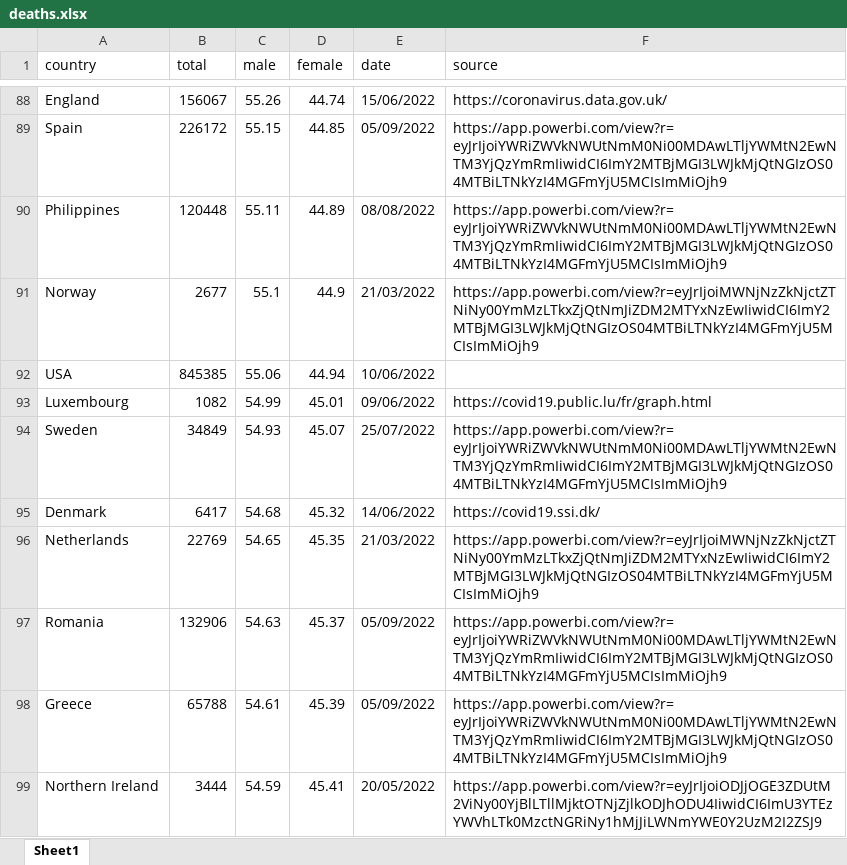
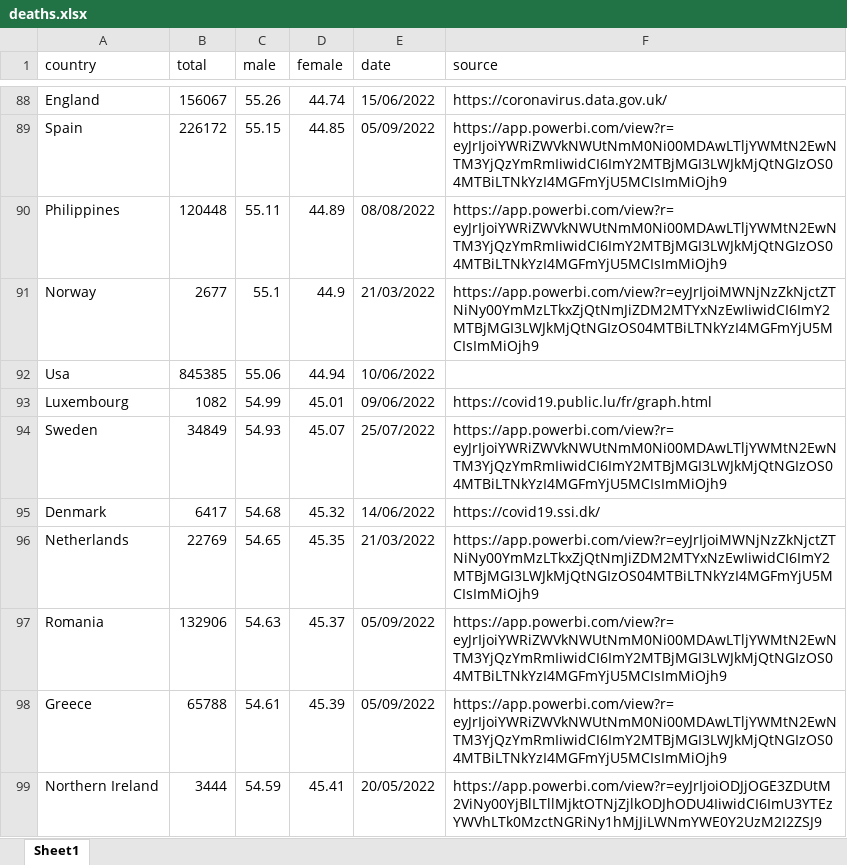
Before and after one commit to StanlyRod/covid-analyzer-py, an Excel workbook: deaths.xlsx, sheet Sheet1, drawn as a sheet; only a part is shown, gaps mark what is left out; values as stored, in another font and other column widths than the file's, no borders; the diff names each change by its address in the sheet, - before the commit and + after, or states it on an @@ line.

Commit message:
adding new excel files

```diff
--- a/deaths.xlsx (sheet Sheet1)
+++ b/deaths.xlsx (sheet Sheet1)
-A92 (country): USA
+A92 (country): Usa
```
Also changed, not shown: full_vaccinations.xlsx.
